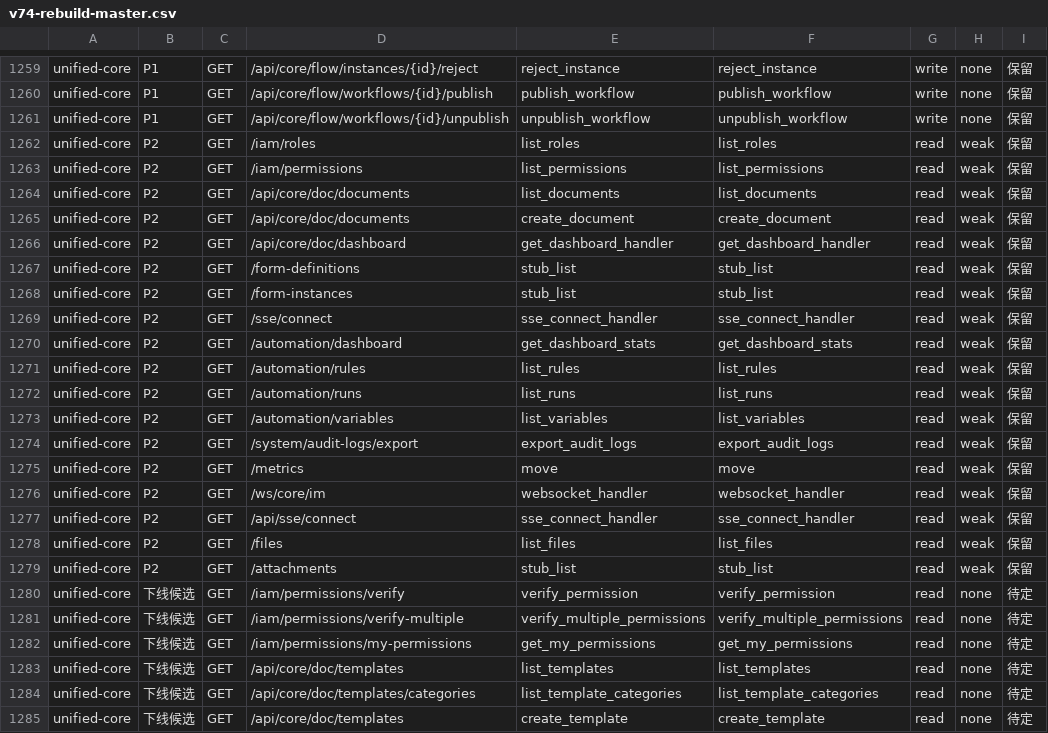
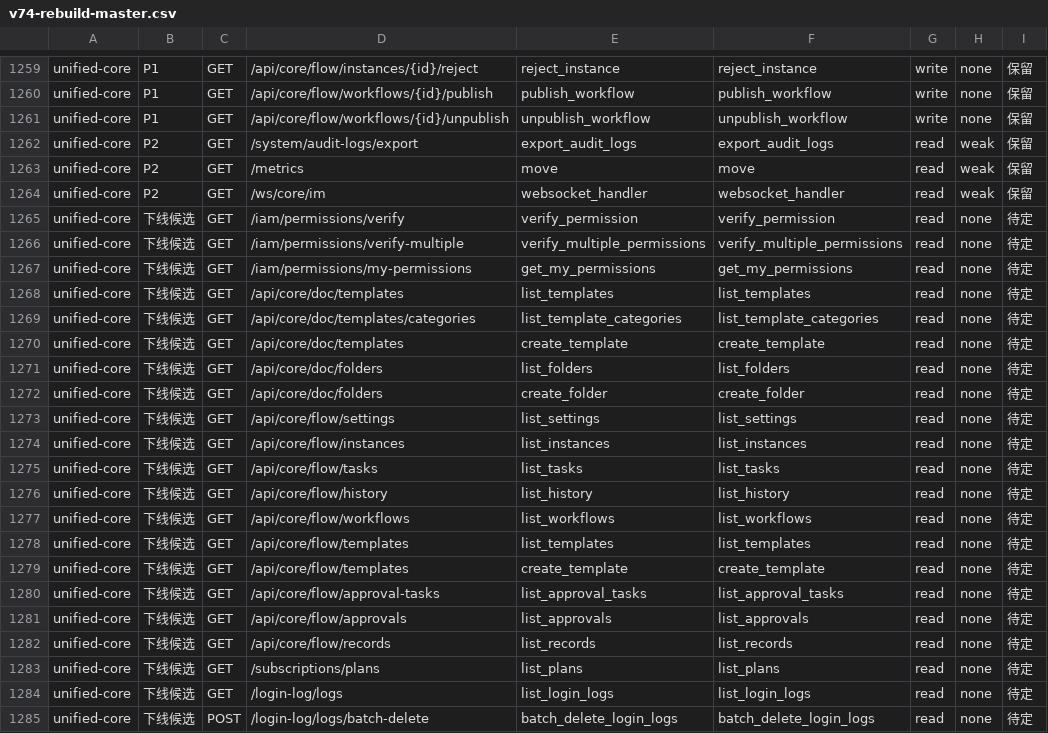
Before and after one commit to paulwy/TOPEMS, a CSV file: artifacts/audit/orphan-review/v74-rebuild-master.csv, drawn as a sheet; only a part is shown, gaps mark what is left out; the shorter side is filled out with more unchanged rows.

Commit message:
feat(fe-bind): P2 unified-core 批——15 条补绑（iam/doc/form/sse/automation/files），3 条登记，1400→1385

```diff
--- a/artifacts/audit/orphan-review/v74-rebuild-master.csv
+++ b/artifacts/audit/orphan-review/v74-rebuild-master.csv
@@ -1261,14 +1261,2 @@ unified-core,P1,GET,/api/core/flow/workflows/{id}/publish,publish_workflow,publi
 unified-core,P1,GET,/api/core/flow/workflows/{id}/unpublish,unpublish_workflow,unpublish_workflow,write,none,保留
-unified-core,P2,GET,/iam/roles,list_roles,list_roles,read,weak,保留
-unified-core,P2,GET,/iam/permissions,list_permissions,list_permissions,read,weak,保留
-unified-core,P2,GET,/api/core/doc/documents,list_documents,list_documents,read,weak,保留
-unified-core,P2,GET,/api/core/doc/documents,create_document,create_document,read,weak,保留
-unified-core,P2,GET,/api/core/doc/dashboard,get_dashboard_handler,get_dashboard_handler,read,weak,保留
-unified-core,P2,GET,/form-definitions,stub_list,stub_list,read,weak,保留
-unified-core,P2,GET,/form-instances,stub_list,stub_list,read,weak,保留
-unified-core,P2,GET,/sse/connect,sse_connect_handler,sse_connect_handler,read,weak,保留
-unified-core,P2,GET,/automation/dashboard,get_dashboard_stats,get_dashboard_stats,read,weak,保留
-unified-core,P2,GET,/automation/rules,list_rules,list_rules,read,weak,保留
-unified-core,P2,GET,/automation/runs,list_runs,list_runs,read,weak,保留
-unified-core,P2,GET,/automation/variables,list_variables,list_variables,read,weak,保留
 unified-core,P2,GET,/system/audit-logs/export,export_audit_logs,export_audit_logs,read,weak,保留
@@ -1276,5 +1264,2 @@ unified-core,P2,GET,/metrics,move,move,read,weak,保留
 unified-core,P2,GET,/ws/core/im,websocket_handler,websocket_handler,read,weak,保留
-unified-core,P2,GET,/api/sse/connect,sse_connect_handler,sse_connect_handler,read,weak,保留
-unified-core,P2,GET,/files,list_files,list_files,read,weak,保留
-unified-core,P2,GET,/attachments,stub_list,stub_list,read,weak,保留
 unified-core,下线候选,GET,/iam/permissions/verify,verify_permission,verify_permission,read,none,待定
```
Also changed, not shown: 7 other files.
